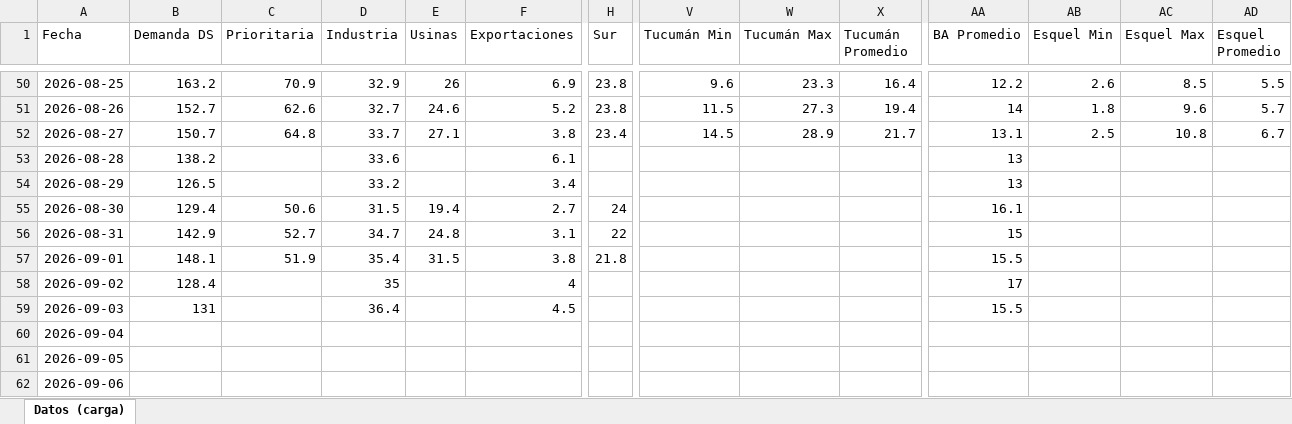
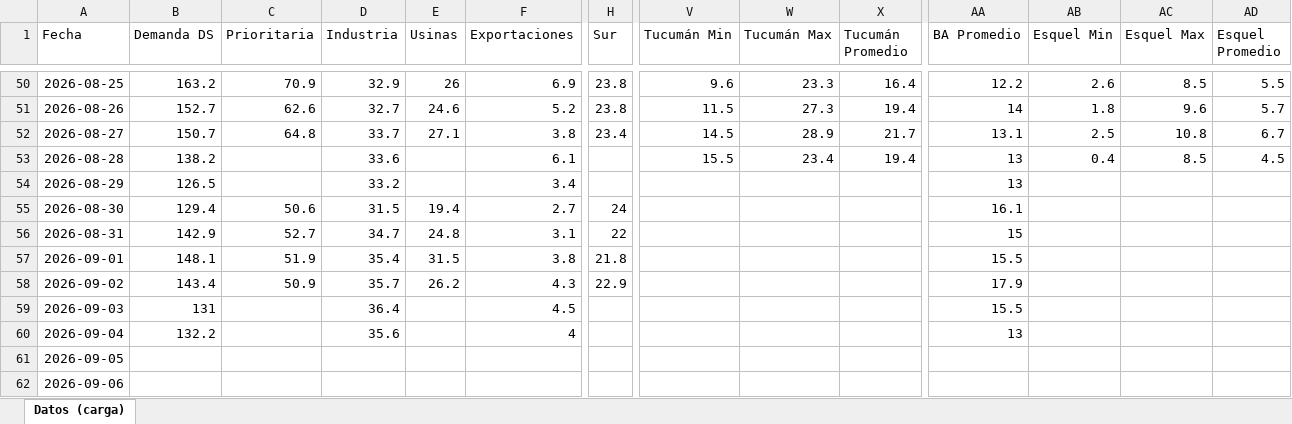
Before and after one commit to mpodeley/estado-red-gas, an Excel workbook: data/carga_datos.xlsx, sheet Datos (carga), drawn as a sheet; only a part is shown, gaps mark what is left out; values as stored, in another font and other column widths than the file's, no borders; the diff covers the shown part only; the diff names each change by its address in the sheet, - before the commit and + after, or states it on an @@ line.

```diff
--- a/data/carga_datos.xlsx (sheet Datos (carga))
+++ b/data/carga_datos.xlsx (sheet Datos (carga))
-V53 (Tucumán Min): (empty)
+V53 (Tucumán Min): 15.5
-W53 (Tucumán Max): (empty)
+W53 (Tucumán Max): 23.4
-X53 (Tucumán Promedio): (empty)
+X53 (Tucumán Promedio): 19.4
-AB53 (Esquel Min): (empty)
+AB53 (Esquel Min): 0.4
-AC53 (Esquel Max): (empty)
+AC53 (Esquel Max): 8.5
-AD53 (Esquel Promedio): (empty)
+AD53 (Esquel Promedio): 4.5
-B58 (Demanda DS): 128.4
+B58 (Demanda DS): 143.4
-C58 (Prioritaria): (empty)
+C58 (Prioritaria): 50.9
-D58 (Industria): 35
+D58 (Industria): 35.7
-E58 (Usinas): (empty)
+E58 (Usinas): 26.2
-F58 (Exportaciones): 4
+F58 (Exportaciones): 4.3
-H58 (Sur): (empty)
+H58 (Sur): 22.9
-AA58 (BA Promedio): 17
+AA58 (BA Promedio): 17.9
-B60 (Demanda DS): (empty)
+B60 (Demanda DS): 132.2
-D60 (Industria): (empty)
+D60 (Industria): 35.6
-F60 (Exportaciones): (empty)
+F60 (Exportaciones): 4
-AA60 (BA Promedio): (empty)
+AA60 (BA Promedio): 13
```
Also changed, not shown: 18 edited cells elsewhere in this sheet, 41 other files.
